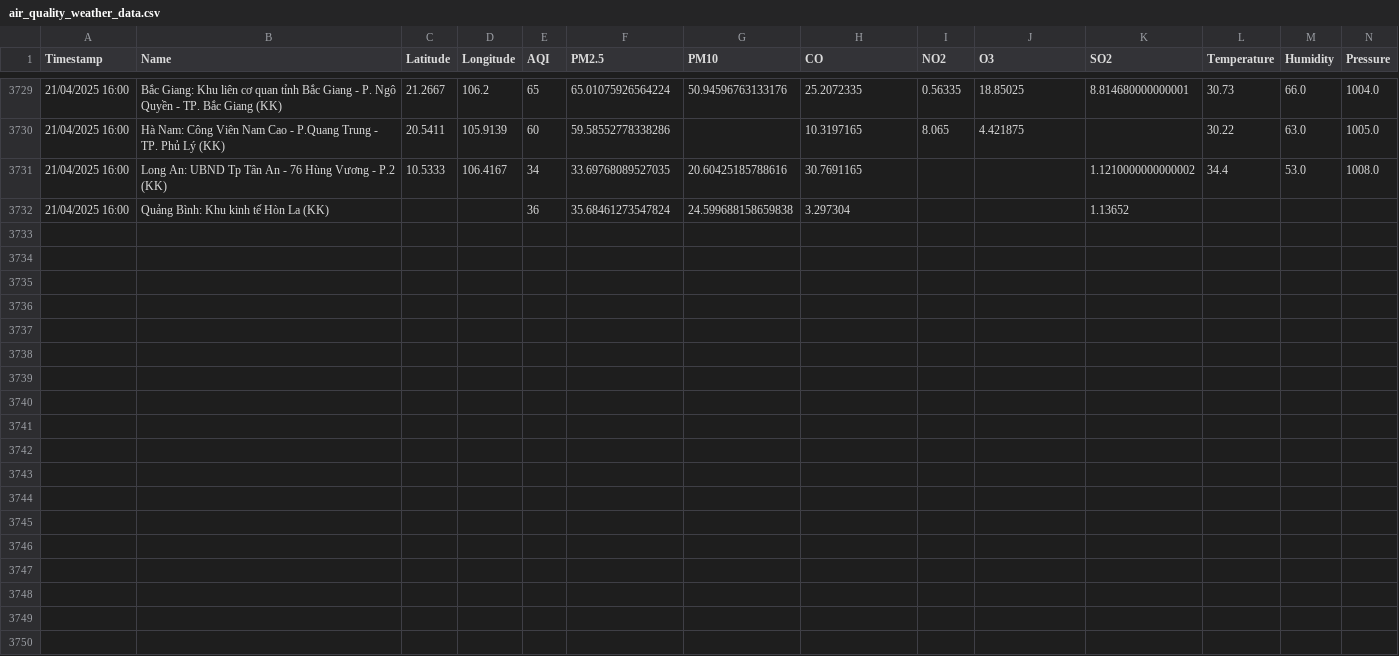
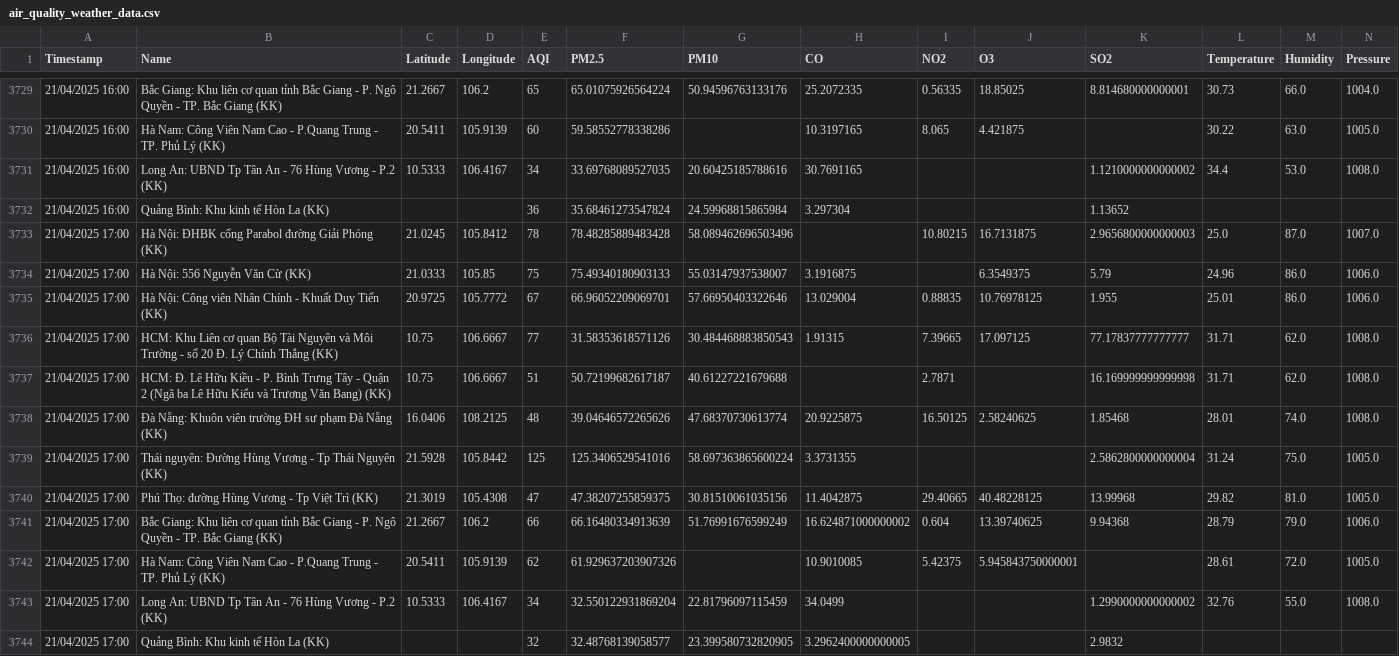
Before and after one commit to DeiET0702/Air-quality, a CSV file: air_quality_weather_data.csv, drawn as a sheet; only a part is shown, gaps mark what is left out; rows hold the shown columns only; the diff names each change by its address in the sheet, - before the commit and + after, or states it on an @@ line.

```diff
--- a/air_quality_weather_data.csv
+++ b/air_quality_weather_data.csv
-G3732 (PM10): 24.599688158659838
+G3732 (PM10): 24.59968815865984
+row 3733: 21/04/2025 17:00 | Hà Nội: ĐHBK cổng Parabol đường Giải Phóng (KK) | 21.0245 | 105.8412 | 78 | 78.48285889483428 | 58.089462696503496 |  | 10.80215 | 16.7131875 | 2.9656800000000003 | 25.0 | 87.0 | 1007.0
+row 3734: 21/04/2025 17:00 | Hà Nội: 556 Nguyễn Văn Cừ (KK) | 21.0333 | 105.85 | 75 | 75.49340180903133 | 55.03147937538007 | 3.1916875 |  | 6.3549375 | 5.79 | 24.96 | 86.0 | 1006.0
+row 3735: 21/04/2025 17:00 | Hà Nội: Công viên Nhân Chính - Khuất Duy Tiến (KK) | 20.9725 | 105.7772 | 67 | 66.96052209069701 | 57.66950403322646 | 13.029004 | 0.88835 | 10.76978125 | 1.955 | 25.01 | 86.0 | 1006.0
+row 3736: 21/04/2025 17:00 | HCM: Khu Liên cơ quan Bộ Tài Nguyên và Môi Trường - số 20 Đ. Lý Chính Thắng (KK) | 10.75 | 106.6667 | 77 | 31.58353618571126 | 30.484468883850543 | 1.91315 | 7.39665 | 17.097125 | 77.17837777777777 | 31.71 | 62.0 | 1008.0
+row 3737: 21/04/2025 17:00 | HCM: Đ. Lê Hữu Kiều - P. Bình Trưng Tây - Quận 2 (Ngã ba Lê Hữu Kiểu và Trương Văn Bang) (KK) | 10.75 | 106.6667 | 51 | 50.72199682617187 | 40.61227221679688 |  | 2.7871 |  | 16.169999999999998 | 31.71 | 62.0 | 1008.0
+row 3738: 21/04/2025 17:00 | Đà Nẵng: Khuôn viên trường ĐH sư phạm Đà Nẵng (KK) | 16.0406 | 108.2125 | 48 | 39.04646572265626 | 47.68370730613774 | 20.9225875 | 16.50125 | 2.58240625 | 1.85468 | 28.01 | 74.0 | 1008.0
+row 3739: 21/04/2025 17:00 | Thái nguyên: Đường Hùng Vương - Tp Thái Nguyên (KK) | 21.5928 | 105.8442 | 125 | 125.3406529541016 | 58.697363865600224 | 3.3731355 |  |  | 2.5862800000000004 | 31.24 | 75.0 | 1005.0
+row 3740: 21/04/2025 17:00 | Phú Thọ: đường Hùng Vương - Tp Việt Trì (KK) | 21.3019 | 105.4308 | 47 | 47.38207255859375 | 30.81510061035156 | 11.4042875 | 29.40665 | 40.48228125 | 13.99968 | 29.82 | 81.0 | 1005.0
+row 3741: 21/04/2025 17:00 | Bắc Giang: Khu liên cơ quan tỉnh Bắc Giang - P. Ngô Quyền - TP. Bắc Giang (KK) | 21.2667 | 106.2 | 66 | 66.16480334913639 | 51.76991676599249 | 16.624871000000002 | 0.604 | 13.39740625 | 9.94368 | 28.79 | 79.0 | 1006.0
+row 3742: 21/04/2025 17:00 | Hà Nam: Công Viên Nam Cao - P.Quang Trung - TP. Phủ Lý (KK) | 20.5411 | 105.9139 | 62 | 61.929637203907326 |  | 10.9010085 | 5.42375 | 5.945843750000001 |  | 28.61 | 72.0 | 1005.0
+row 3743: 21/04/2025 17:00 | Long An: UBND Tp Tân An - 76 Hùng Vương - P.2 (KK) | 10.5333 | 106.4167 | 34 | 32.550122931869204 | 22.81796097115459 | 34.0499 |  |  | 1.2990000000000002 | 32.76 | 55.0 | 1008.0
+row 3744: 21/04/2025 17:00 | Quảng Bình: Khu kinh tế Hòn La (KK) |  |  | 32 | 32.48768139058577 | 23.399580732820905 | 3.2962400000000005 |  |  | 2.9832
```
